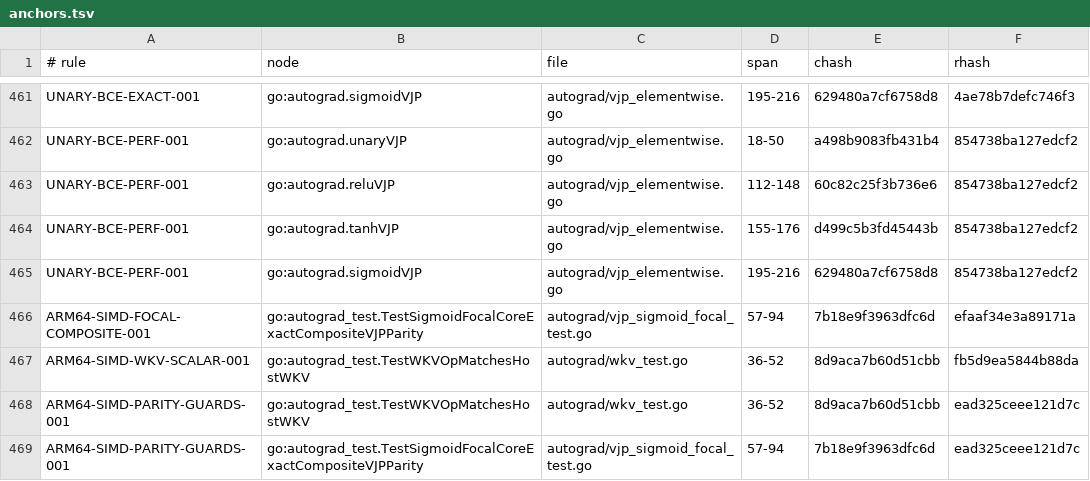
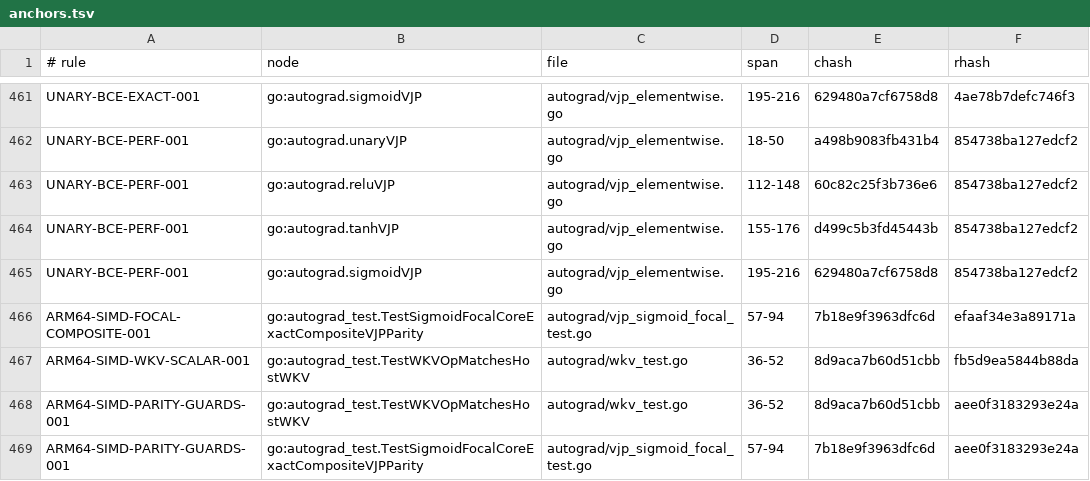
Before and after one commit to jxsl13/goai, a TSV file: .spectackle/anchors.tsv, drawn as a sheet; only a part is shown, gaps mark what is left out.

```diff
--- a/.spectackle/anchors.tsv
+++ b/.spectackle/anchors.tsv
@@ -467,3 +467,3 @@ ARM64-SIMD-FOCAL-COMPOSITE-001	go:autograd_test.TestSigmoidFocalCoreExactComposi
 ARM64-SIMD-WKV-SCALAR-001	go:autograd_test.TestWKVOpMatchesHostWKV	autograd/wkv_test.go	36-52	8d9aca7b60d51cbb	fb5d9ea5844b88da
-ARM64-SIMD-PARITY-GUARDS-001	go:autograd_test.TestWKVOpMatchesHostWKV	autograd/wkv_test.go	36-52	8d9aca7b60d51cbb	ead325ceee121d7c
-ARM64-SIMD-PARITY-GUARDS-001	go:autograd_test.TestSigmoidFocalCoreExactCompositeVJPParity	autograd/vjp_sigmoid_focal_test.go	57-94	7b18e9f3963dfc6d	ead325ceee121d7c
+ARM64-SIMD-PARITY-GUARDS-001	go:autograd_test.TestWKVOpMatchesHostWKV	autograd/wkv_test.go	36-52	8d9aca7b60d51cbb	aee0f3183293e24a
+ARM64-SIMD-PARITY-GUARDS-001	go:autograd_test.TestSigmoidFocalCoreExactCompositeVJPParity	autograd/vjp_sigmoid_focal_test.go	57-94	7b18e9f3963dfc6d	aee0f3183293e24a
```
Also changed, not shown: 5 other files.
